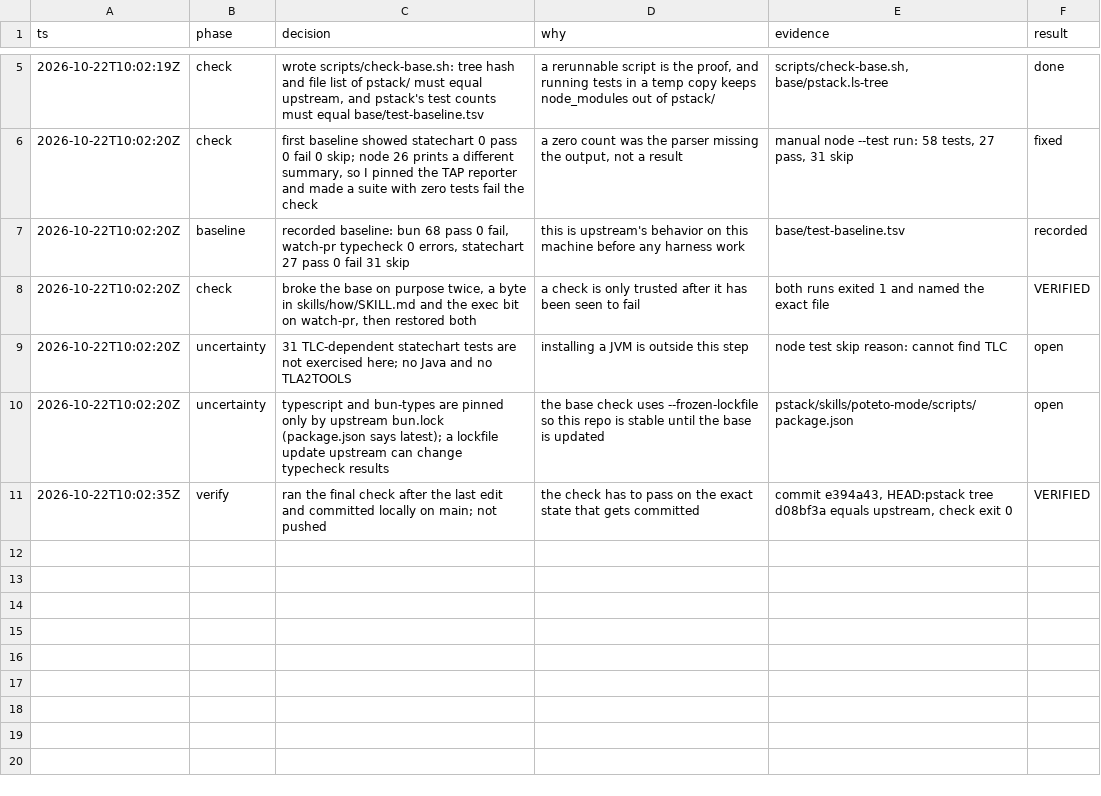
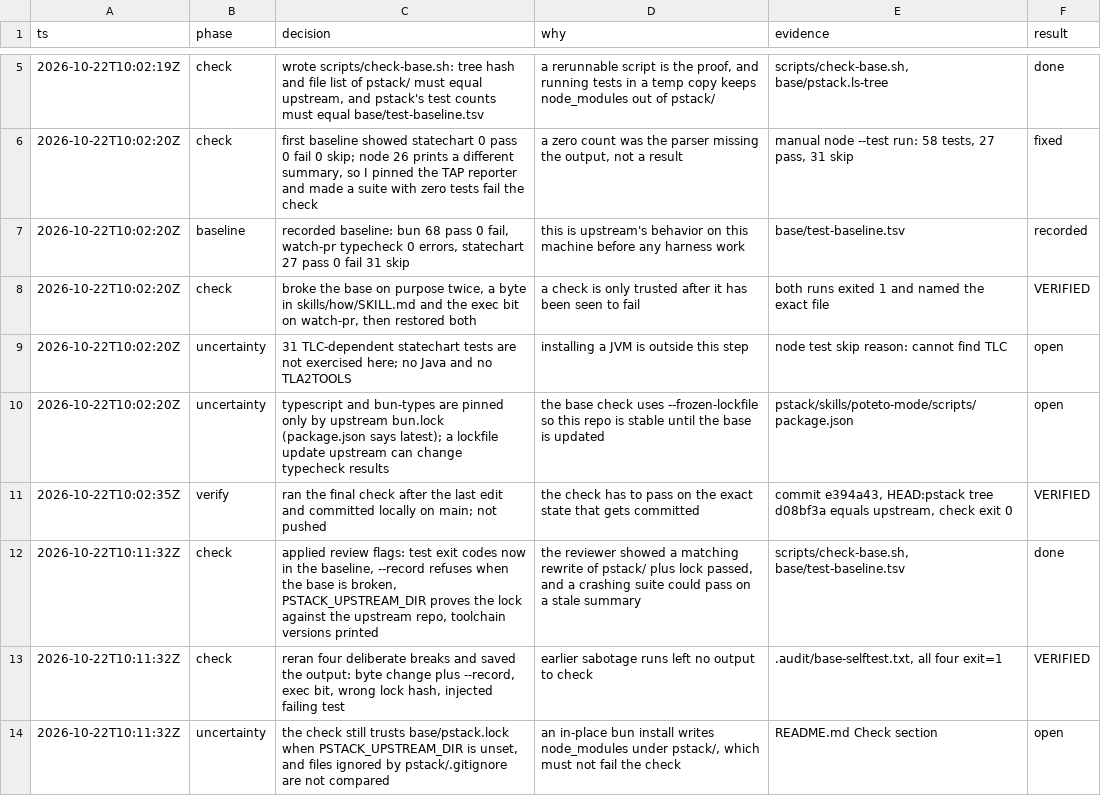
Before and after one commit to dragosdm/pstack-all, a TSV file: decisions.tsv, drawn as a sheet; only a part is shown, gaps mark what is left out; the diff names each change by its address in the sheet, - before the commit and + after, or states it on an @@ line.

Commit message:
Harden the base check and save its self-test output

```diff
--- a/decisions.tsv
+++ b/decisions.tsv
+row 12: 2026-10-22T10:11:32Z | check | applied review flags: test exit codes now in the baseline, --record refuses when the base is broken, PSTACK_UPSTREAM_DIR proves the lock against the upstream repo, toolchain versions printed | the reviewer showed a matching rewrite of pstack/ plus lock passed, and a crashing suite could pass on a stale summary | scripts/check-base.sh, base/test-baseline.tsv | done
+row 13: 2026-10-22T10:11:32Z | check | reran four deliberate breaks and saved the output: byte change plus --record, exec bit, wrong lock hash, injected failing test | earlier sabotage runs left no output to check | .audit/base-selftest.txt, all four exit=1 | VERIFIED
+row 14: 2026-10-22T10:11:32Z | uncertainty | the check still trusts base/pstack.lock when PSTACK_UPSTREAM_DIR is unset, and files ignored by pstack/.gitignore are not compared | an in-place bun install writes node_modules under pstack/, which must not fail the check | README.md Check section | open
```
Also changed, not shown: 4 other files.
